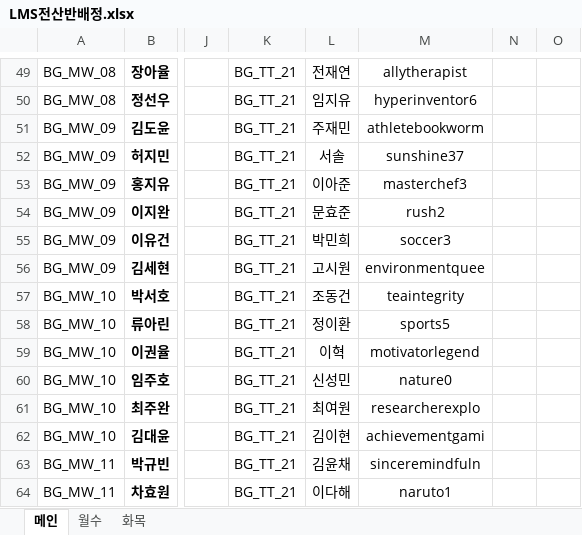
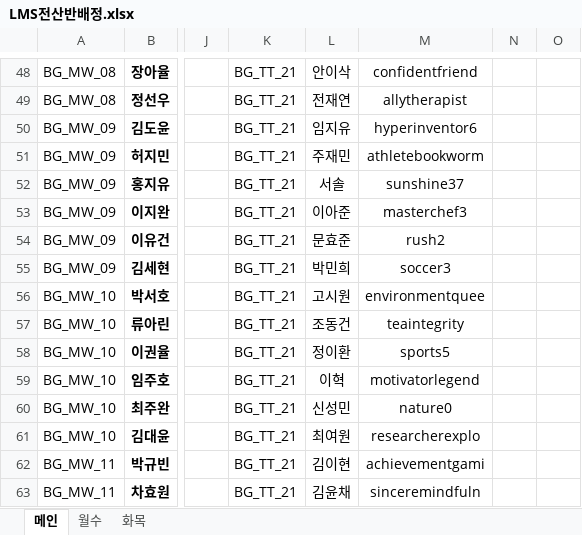
Before and after one commit to Duinho/enoz_kjg, an Excel workbook: 파이썬/코딩교실 매크로/1.코딩교실준비/3.전산반배정/2.LMS전산반배정/LMS전산반배정.xlsx, sheet 메인, drawn as a sheet; only a part is shown, gaps mark what is left out; values as stored, in another font and other column widths than the file's, no borders; addresses are those after the commit; the diff covers the shown part only; the diff names each change by its address in the sheet, - before the commit and + after, or states it on an @@ line.

```diff
--- a/파이썬/코딩교실 매크로/1.코딩교실준비/3.전산반배정/2.LMS전산반배정/LMS전산반배정.xlsx (sheet 메인)
+++ b/파이썬/코딩교실 매크로/1.코딩교실준비/3.전산반배정/2.LMS전산반배정/LMS전산반배정.xlsx (sheet 메인)
-L48: 전재연
+L48: 안이삭
-M48: allytherapist
+M48: confidentfriend
-L49: 임지유
+L49: 전재연
-M49: hyperinventor6
+M49: allytherapist
-L50: 주재민
+L50: 임지유
-M50: athletebookworm
+M50: hyperinventor6
-L51: 서솔
+L51: 주재민
-M51: sunshine37
+M51: athletebookworm
-L52: 이아준
+L52: 서솔
-M52: masterchef3
+M52: sunshine37
-L53: 문효준
+L53: 이아준
-M53: rush2
+M53: masterchef3
-L54: 박민희
+L54: 문효준
-M54: soccer3
+M54: rush2
-L55: 고시원
+L55: 박민희
-M55: environmentquee
+M55: soccer3
-L56: 조동건
+L56: 고시원
-M56: teaintegrity
+M56: environmentquee
-L57: 정이환
+L57: 조동건
-M57: sports5
+M57: teaintegrity
-L58: 이혁
+L58: 정이환
-M58: motivatorlegend
+M58: sports5
-L59: 신성민
+L59: 이혁
-M59: nature0
+M59: motivatorlegend
-L60: 최여원
+L60: 신성민
-M60: researcherexplo
+M60: nature0
-L61: 김이현
+L61: 최여원
-M61: achievementgami
+M61: researcherexplo
-L62: 김윤채
+L62: 김이현
-M62: sinceremindfuln
+M62: achievementgami
-L63: 이다해
+L63: 김윤채
-M63: naruto1
+M63: sinceremindfuln
```
Also changed, not shown: 1 added row, 2 removed rows, 446 edited cells and cell formats elsewhere in this sheet, sheet 월수, 1 other file.
